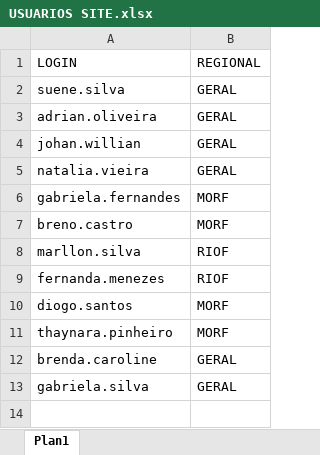
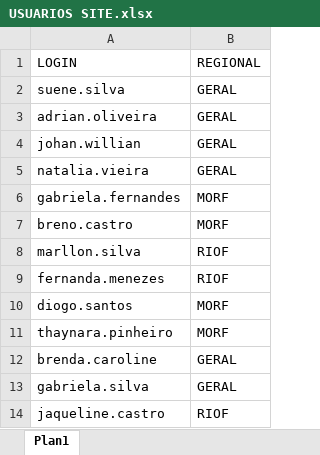
Before and after one commit to suenemarques/site-producao-2.1, an Excel workbook: USUARIOS SITE.xlsx, sheet Plan1, drawn as a sheet; values as stored, in another font and other column widths than the file's, no borders; the diff names each change by its address in the sheet, - before the commit and + after, or states it on an @@ line.

Commit message:
Add files via upload

```diff
--- a/USUARIOS SITE.xlsx (sheet Plan1)
+++ b/USUARIOS SITE.xlsx (sheet Plan1)
+row 14: jaqueline.castro | RIOF
```
